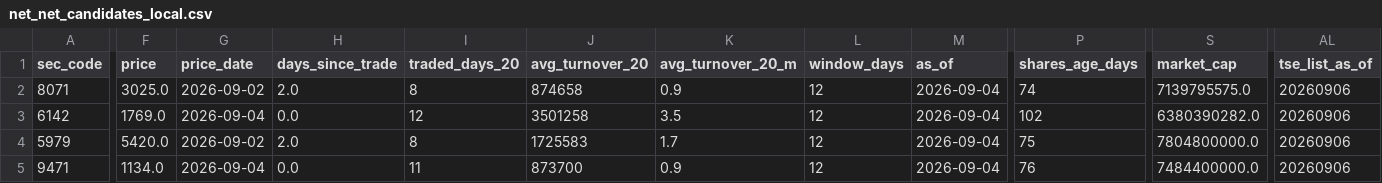
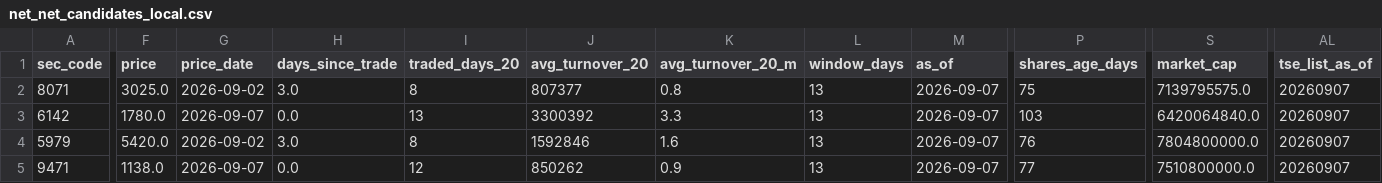
Before and after one commit to koureisyayou/kensaku_net001, a CSV file: net_net_candidates_local.csv, drawn as a sheet; only a part is shown, gaps mark what is left out; the diff covers the shown part only; the diff names each change by its address in the sheet, - before the commit and + after, or states it on an @@ line.

```diff
--- a/net_net_candidates_local.csv
+++ b/net_net_candidates_local.csv
-H2 (days_since_trade): 2.0
+H2 (days_since_trade): 3.0
-J2 (avg_turnover_20): 874658
+J2 (avg_turnover_20): 807377
-K2 (avg_turnover_20_m): 0.9
+K2 (avg_turnover_20_m): 0.8
-L2:L5 (window_days): 12
+L2:L5 (window_days): 13
-M2:M5 (as_of): 2026-09-04
+M2:M5 (as_of): 2026-09-07
-P2 (shares_age_days): 74
+P2 (shares_age_days): 75
-AL2:AL5 (tse_list_as_of): 20260906
+AL2:AL5 (tse_list_as_of): 20260907
-F3 (price): 1769.0
+F3 (price): 1780.0
-G3 (price_date): 2026-09-04
+G3 (price_date): 2026-09-07
-I3 (traded_days_20): 12
+I3 (traded_days_20): 13
-J3 (avg_turnover_20): 3501258
+J3 (avg_turnover_20): 3300392
-K3 (avg_turnover_20_m): 3.5
+K3 (avg_turnover_20_m): 3.3
-P3 (shares_age_days): 102
+P3 (shares_age_days): 103
-S3 (market_cap): 6380390282.0
+S3 (market_cap): 6420064840.0
-H4 (days_since_trade): 2.0
+H4 (days_since_trade): 3.0
-J4 (avg_turnover_20): 1725583
+J4 (avg_turnover_20): 1592846
-K4 (avg_turnover_20_m): 1.7
+K4 (avg_turnover_20_m): 1.6
-P4 (shares_age_days): 75
+P4 (shares_age_days): 76
-F5 (price): 1134.0
+F5 (price): 1138.0
-G5 (price_date): 2026-09-04
+G5 (price_date): 2026-09-07
-I5 (traded_days_20): 11
+I5 (traded_days_20): 12
-J5 (avg_turnover_20): 873700
+J5 (avg_turnover_20): 850262
-P5 (shares_age_days): 76
+P5 (shares_age_days): 77
-S5 (market_cap): 7484400000.0
+S5 (market_cap): 7510800000.0
```
Also changed, not shown: 4 edited cells elsewhere in this file, jpx_alerts_cache.csv, local_prices.csv, 12 other files.
